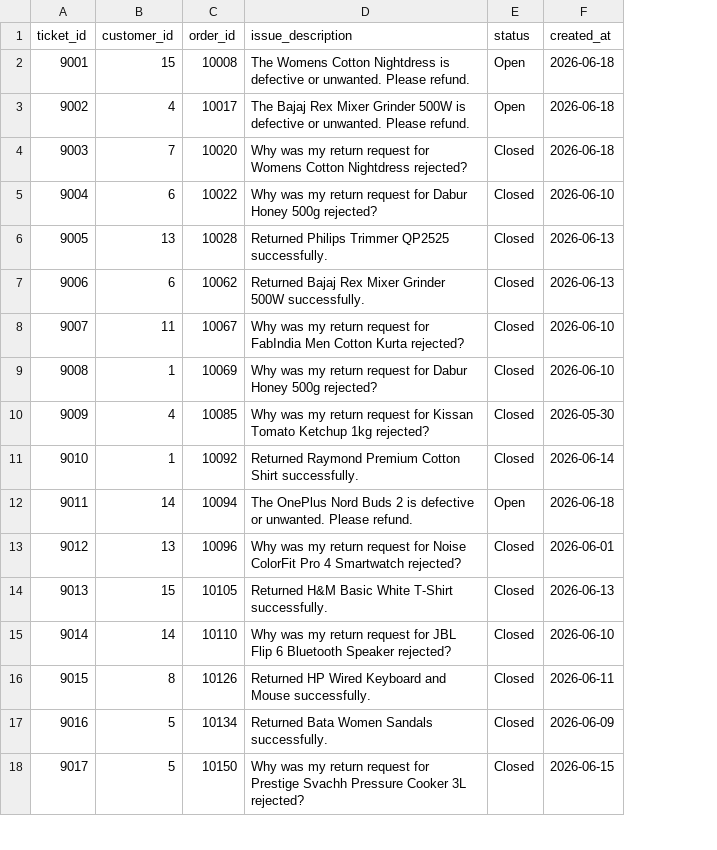
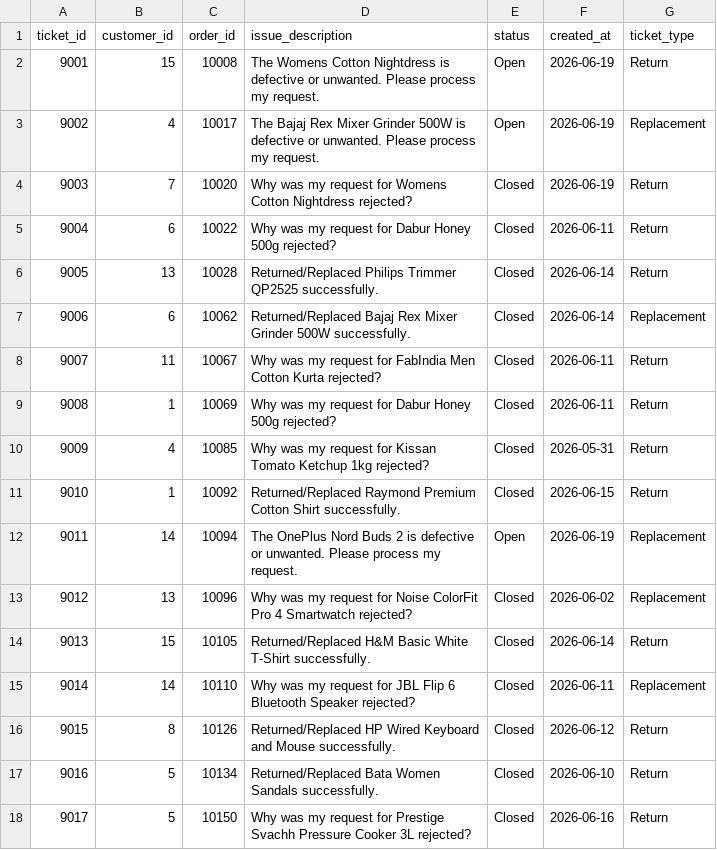
Before and after one commit to Rkgorai/ai_refund_assistant, a CSV file: db/csv_data/support_tickets.csv, drawn as a sheet; only a part is shown; the diff covers the shown part only; the diff names each change by its address in the sheet, - before the commit and + after, or states it on an @@ line.

Commit message:
feat: robust agent state management, smart context resolution, and UX improvements
- Implemented session persistence and JSON payload hardening in WebSocket server
- Added Export Chat, Clear Session, and Orders Modal to frontend UI
- Updated database schema and mock generators to support ticket_type
- Enhanced guardrails to securely handle fuzzy item lookups and prevent state poisoning

```diff
--- a/db/csv_data/support_tickets.csv
+++ b/db/csv_data/support_tickets.csv
+column G (ticket_type), rows 2-18: Return | Replacement | Return | Return | Return | Replacement | Return | Return | Return | Return | Replacement | Replacement | Return | Replacement | Return | Return | Return
-D2 (issue_description): …unwanted. Please refund.
+D2 (issue_description): …unwanted. Please process my request.
-F2:F4 (created_at): 2026-06-18
+F2:F4 (created_at): 2026-06-19
-D3 (issue_description): …unwanted. Please refund.
+D3 (issue_description): …unwanted. Please process my request.
-D4 (issue_description): …was my return request for…
+D4 (issue_description): …was my request for…
-D5 (issue_description): …was my return request for…
+D5 (issue_description): …was my request for…
-F5 (created_at): 2026-06-10
+F5 (created_at): 2026-06-11
-D6 (issue_description): Returned Philips Trimmer…
+D6 (issue_description): Returned/Replaced Philips Trimmer…
-F6:F7 (created_at): 2026-06-13
+F6:F7 (created_at): 2026-06-14
-D7 (issue_description): Returned Bajaj Rex…
+D7 (issue_description): Returned/Replaced Bajaj Rex…
-D8 (issue_description): …was my return request for…
+D8 (issue_description): …was my request for…
-F8:F9 (created_at): 2026-06-10
+F8:F9 (created_at): 2026-06-11
-D9 (issue_description): …was my return request for…
+D9 (issue_description): …was my request for…
-D10 (issue_description): …was my return request for…
+D10 (issue_description): …was my request for…
-F10 (created_at): 2026-05-30
+F10 (created_at): 2026-05-31
-D11 (issue_description): Returned Raymond Premium…
+D11 (issue_description): Returned/Replaced Raymond Premium…
-F11 (created_at): 2026-06-14
+F11 (created_at): 2026-06-15
-D12 (issue_description): …unwanted. Please refund.
+D12 (issue_description): …unwanted. Please process my request.
-F12 (created_at): 2026-06-18
+F12 (created_at): 2026-06-19
-D13 (issue_description): …was my return request for…
+D13 (issue_description): …was my request for…
-F13 (created_at): 2026-06-01
+F13 (created_at): 2026-06-02
-D14 (issue_description): Returned H&M Basic…
+D14 (issue_description): Returned/Replaced H&M Basic…
-F14 (created_at): 2026-06-13
+F14 (created_at): 2026-06-14
-D15 (issue_description): …was my return request for…
+D15 (issue_description): …was my request for…
-F15 (created_at): 2026-06-10
+F15 (created_at): 2026-06-11
-D16 (issue_description): Returned HP Wired…
+D16 (issue_description): Returned/Replaced HP Wired…
-F16 (created_at): 2026-06-11
+F16 (created_at): 2026-06-12
-D17 (issue_description): Returned Bata Women…
+D17 (issue_description): Returned/Replaced Bata Women…
-F17 (created_at): 2026-06-09
+F17 (created_at): 2026-06-10
-D18 (issue_description): …was my return request for…
+D18 (issue_description): …was my request for…
-F18 (created_at): 2026-06-15
+F18 (created_at): 2026-06-16
```
Also changed, not shown: 48 edited cells elsewhere in this file, db/csv_data/orders.csv, 11 other files.
